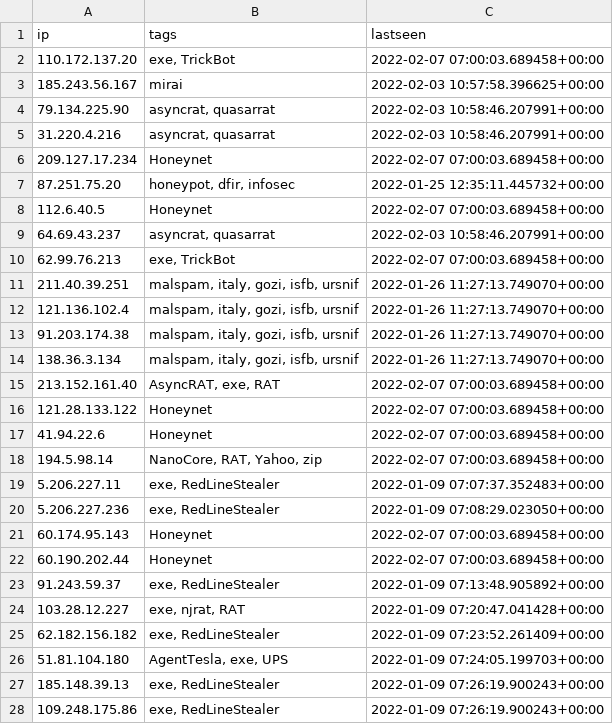
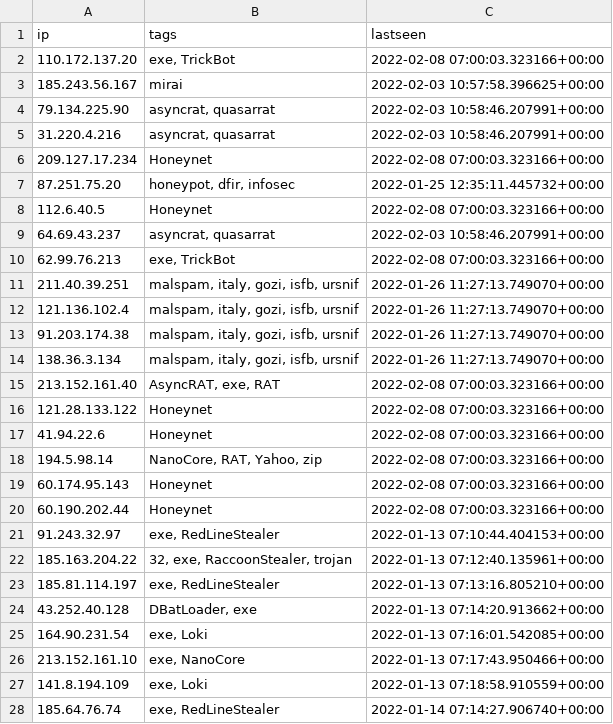
Before and after one commit to ConnectWise-Software/ConnectWise-CRU, a CSV file: ips.csv, drawn as a sheet; only a part is shown; the shorter side is filled out with more unchanged rows; the diff covers the shown part only.

```diff
--- a/ips.csv
+++ b/ips.csv
@@ -1,3 +1,3 @@
 "ip","tags","lastseen"
-"110.172.137.20","exe, TrickBot","2022-02-07 07:00:03.689458+00:00"
+"110.172.137.20","exe, TrickBot","2022-02-08 07:00:03.323166+00:00"
 "185.243.56.167","mirai","2022-02-03 10:57:58.396625+00:00"
@@ -5,7 +5,7 @@
 "31.220.4.216","asyncrat, quasarrat","2022-02-03 10:58:46.207991+00:00"
-"209.127.17.234","Honeynet","2022-02-07 07:00:03.689458+00:00"
+"209.127.17.234","Honeynet","2022-02-08 07:00:03.323166+00:00"
 "87.251.75.20","honeypot, dfir, infosec","2022-01-25 12:35:11.445732+00:00"
-"112.6.40.5","Honeynet","2022-02-07 07:00:03.689458+00:00"
+"112.6.40.5","Honeynet","2022-02-08 07:00:03.323166+00:00"
 "64.69.43.237","asyncrat, quasarrat","2022-02-03 10:58:46.207991+00:00"
-"62.99.76.213","exe, TrickBot","2022-02-07 07:00:03.689458+00:00"
+"62.99.76.213","exe, TrickBot","2022-02-08 07:00:03.323166+00:00"
 "211.40.39.251","malspam, italy, gozi, isfb, ursnif","2022-01-26 11:27:13.749070+00:00"
@@ -14,15 +14,7 @@
 "138.36.3.134","malspam, italy, gozi, isfb, ursnif","2022-01-26 11:27:13.749070+00:00"
-"213.152.161.40","AsyncRAT, exe, RAT","2022-02-07 07:00:03.689458+00:00"
-"121.28.133.122","Honeynet","2022-02-07 07:00:03.689458+00:00"
-"41.94.22.6","Honeynet","2022-02-07 07:00:03.689458+00:00"
-"194.5.98.14","NanoCore, RAT, Yahoo, zip","2022-02-07 07:00:03.689458+00:00"
-"5.206.227.11","exe, RedLineStealer","2022-01-09 07:07:37.352483+00:00"
-"5.206.227.236","exe, RedLineStealer","2022-01-09 07:08:29.023050+00:00"
-"60.174.95.143","Honeynet","2022-02-07 07:00:03.689458+00:00"
-"60.190.202.44","Honeynet","2022-02-07 07:00:03.689458+00:00"
-"91.243.59.37","exe, RedLineStealer","2022-01-09 07:13:48.905892+00:00"
-"103.28.12.227","exe, njrat, RAT","2022-01-09 07:20:47.041428+00:00"
-"62.182.156.182","exe, RedLineStealer","2022-01-09 07:23:52.261409+00:00"
-"51.81.104.180","AgentTesla, exe, UPS","2022-01-09 07:24:05.199703+00:00"
-"185.148.39.13","exe, RedLineStealer","2022-01-09 07:26:19.900243+00:00"
-"109.248.175.86","exe, RedLineStealer","2022-01-09 07:26:19.900243+00:00"
+"213.152.161.40","AsyncRAT, exe, RAT","2022-02-08 07:00:03.323166+00:00"
+"121.28.133.122","Honeynet","2022-02-08 07:00:03.323166+00:00"
+"41.94.22.6","Honeynet","2022-02-08 07:00:03.323166+00:00"
+"194.5.98.14","NanoCore, RAT, Yahoo, zip","2022-02-08 07:00:03.323166+00:00"
+"60.174.95.143","Honeynet","2022-02-08 07:00:03.323166+00:00"
+"60.190.202.44","Honeynet","2022-02-08 07:00:03.323166+00:00"
```
Also changed, not shown: 2 added rows, 3 removed rows and 45 edited cells elsewhere in this file, domains.csv, 14 other files.
